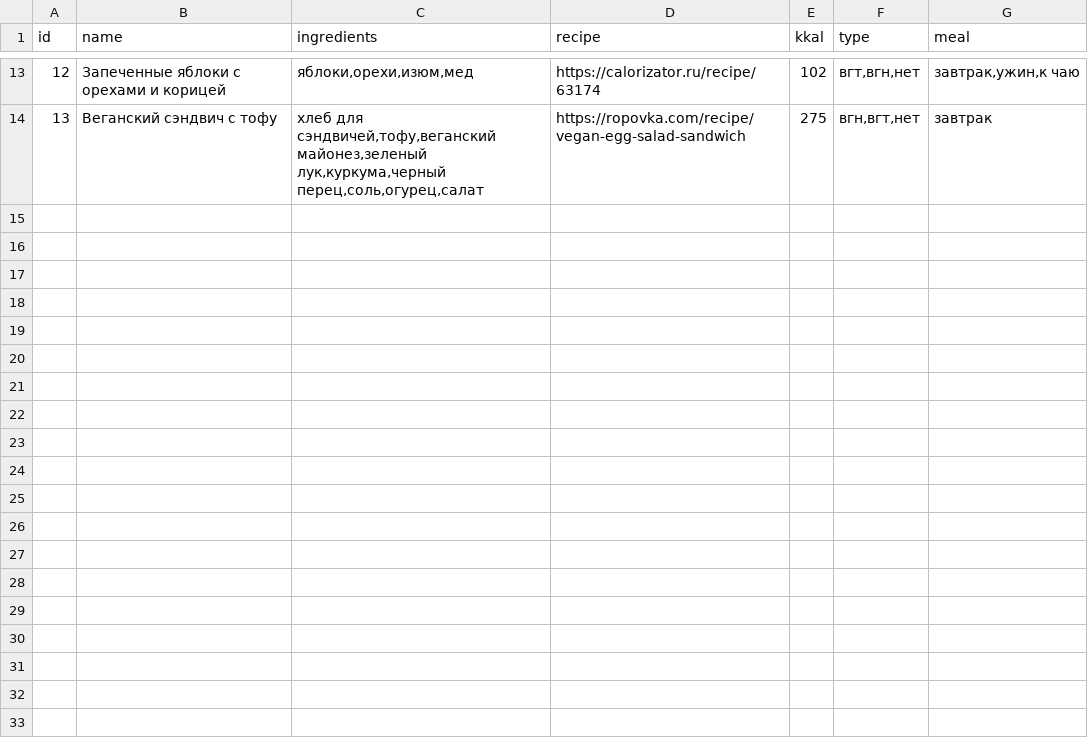
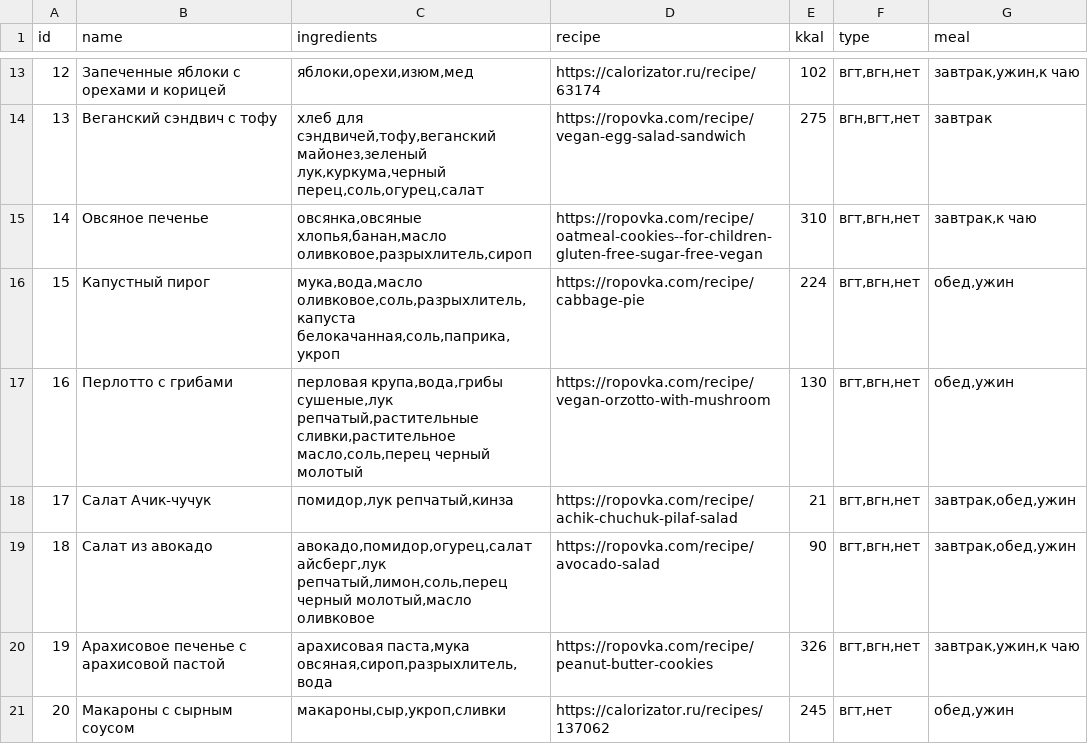
Before and after one commit to schneeewittchen/proga2021, a CSV file: recipes.csv, drawn as a sheet; only a part is shown, gaps mark what is left out; the diff names each change by its address in the sheet, - before the commit and + after, or states it on an @@ line.

Commit message:
Update recipes.csv

```diff
--- a/recipes.csv
+++ b/recipes.csv
+row 15: 14 | Овсяное печенье | овсянка,овсяные хлопья,банан,масло оливковое,разрыхлитель,сироп | https://ropovka.com/recipe/oatmeal-cookies--for-children-gluten-free-sugar-free-vegan | 310 | вгт,вгн,нет | завтрак,к чаю
+row 16: 15 | Капустный пирог | мука,вода,масло оливковое,соль,разрыхлитель,капуста белокачанная,соль,паприка,укроп | https://ropovka.com/recipe/cabbage-pie | 224 | вгт,вгн,нет | обед,ужин
+row 17: 16 | Перлотто с грибами | перловая крупа,вода,грибы сушеные,лук репчатый,растительные сливки,растительное масло,соль,перец черный молотый | https://ropovka.com/recipe/vegan-orzotto-with-mushroom | 130 | вгт,вгн,нет | обед,ужин
+row 18: 17 | Салат Ачик-чучук | помидор,лук репчатый,кинза | https://ropovka.com/recipe/achik-chuchuk-pilaf-salad | 21 | вгт,вгн,нет | завтрак,обед,ужин
+row 19: 18 | Салат из авокадо | авокадо,помидор,огурец,салат айсберг,лук репчатый,лимон,соль,перец черный молотый,масло оливковое | https://ropovka.com/recipe/avocado-salad | 90 | вгт,вгн,нет | завтрак,обед,ужин
+row 20: 19 | Арахисовое печенье с арахисовой пастой | арахисовая паста,мука овсяная,сироп,разрыхлитель,вода | https://ropovka.com/recipe/peanut-butter-cookies | 326 | вгт,вгн,нет | завтрак,ужин,к чаю
+row 21: 20 | Макароны с сырным соусом | макароны,сыр,укроп,сливки | https://calorizator.ru/recipes/137062 | 245 | вгт,нет | обед,ужин
```
